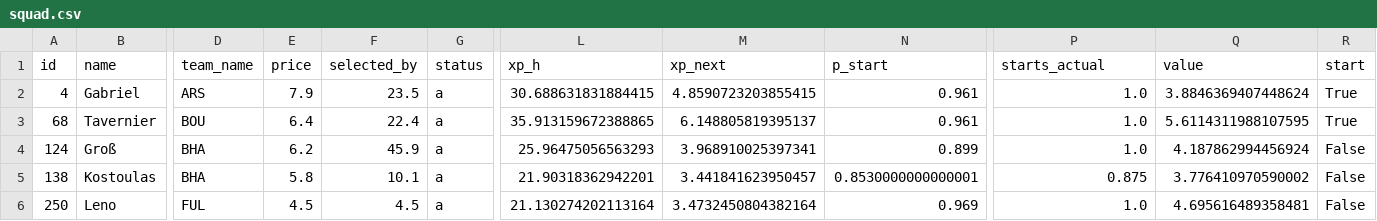
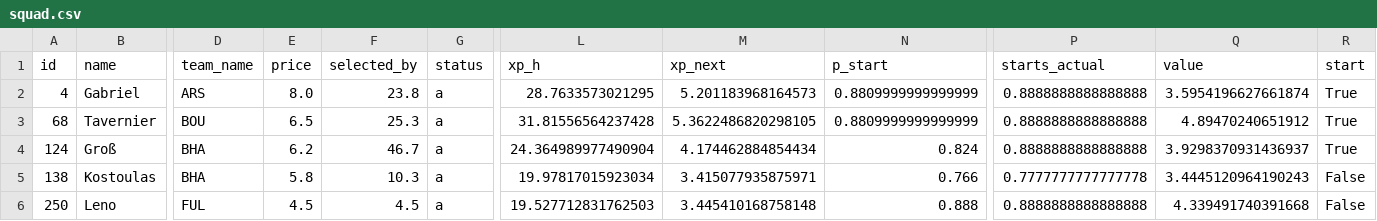
Before and after one commit to alexwijayapost/fpl, a CSV file: fpl-tools/out/squad.csv, drawn as a sheet; only a part is shown, gaps mark what is left out; the diff covers the shown part only; the diff names each change by its address in the sheet, - before the commit and + after, or states it on an @@ line.

```diff
--- a/fpl-tools/out/squad.csv
+++ b/fpl-tools/out/squad.csv
-E2 (price): 7.9
+E2 (price): 8.0
-F2 (selected_by): 23.5
+F2 (selected_by): 23.8
-L2 (xp_h): 30.688631831884415
+L2 (xp_h): 28.7633573021295
-M2 (xp_next): 4.8590723203855415
+M2 (xp_next): 5.201183968164573
-N2:N3 (p_start): 0.961
+N2:N3 (p_start): 0.8809999999999999
-P2:P4 (starts_actual): 1.0
+P2:P4 (starts_actual): 0.8888888888888888
-Q2 (value): 3.8846369407448624
+Q2 (value): 3.5954196627661874
-E3 (price): 6.4
+E3 (price): 6.5
-F3 (selected_by): 22.4
+F3 (selected_by): 25.3
-L3 (xp_h): 35.913159672388865
+L3 (xp_h): 31.81556564237428
-M3 (xp_next): 6.148805819395137
+M3 (xp_next): 5.3622486820298105
-Q3 (value): 5.6114311988107595
+Q3 (value): 4.89470240651912
-F4 (selected_by): 45.9
+F4 (selected_by): 46.7
-L4 (xp_h): 25.96475056563293
+L4 (xp_h): 24.364989977490904
-M4 (xp_next): 3.968910025397341
+M4 (xp_next): 4.174462884854434
-N4 (p_start): 0.899
+N4 (p_start): 0.824
-Q4 (value): 4.187862994456924
+Q4 (value): 3.9298370931436937
-R4 (start): False
+R4 (start): True
-F5 (selected_by): 10.1
+F5 (selected_by): 10.3
-L5 (xp_h): 21.90318362942201
+L5 (xp_h): 19.97817015923034
-M5 (xp_next): 3.441841623950457
+M5 (xp_next): 3.415077935875971
-N5 (p_start): 0.8530000000000001
+N5 (p_start): 0.766
-P5 (starts_actual): 0.875
+P5 (starts_actual): 0.7777777777777778
-Q5 (value): 3.776410970590002
+Q5 (value): 3.4445120964190243
-L6 (xp_h): 21.130274202113164
+L6 (xp_h): 19.527712831762503
-M6 (xp_next): 3.4732450804382164
+M6 (xp_next): 3.445410168758148
-N6 (p_start): 0.969
+N6 (p_start): 0.888
-P6 (starts_actual): 1.0
+P6 (starts_actual): 0.8888888888888888
-Q6 (value): 4.695616489358481
+Q6 (value): 4.339491740391668
```
Also changed, not shown: 58 edited cells elsewhere in this file, fpl-tools/out/projections_total.csv, 6 other files.
